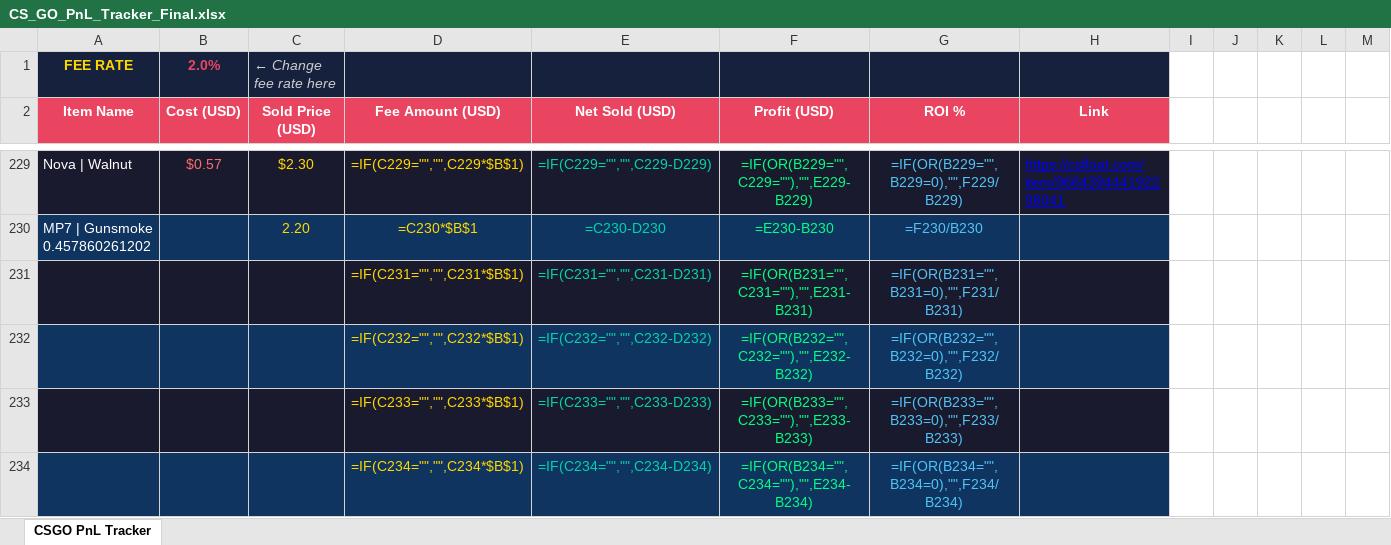
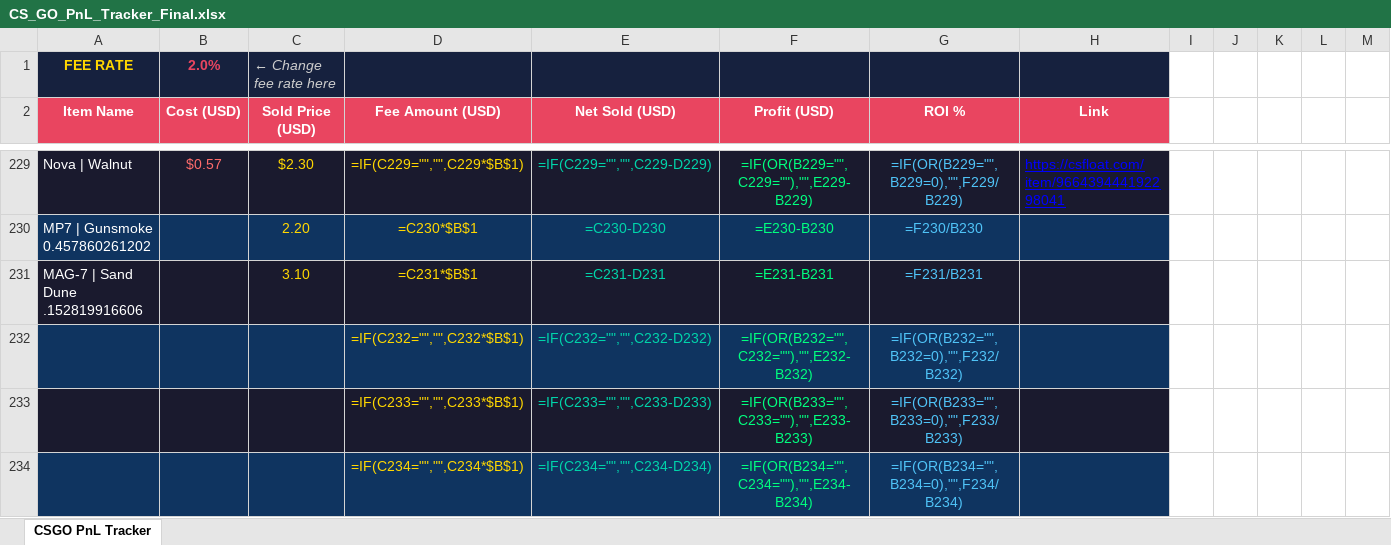
Before and after one commit to ChardXBT/auto-lister, an Excel workbook: CS_GO_PnL_Tracker_Final.xlsx, sheet CSGO PnL Tracker, drawn as a sheet; only a part is shown, gaps mark what is left out; values as stored, in another font and other column widths than the file's, no borders; formulas without a stored value are shown as written; removed rows and columns are numbered as before the commit, all else as after; rows hold the shown columns only; the diff names each change by its address in the sheet, - before the commit and + after, or states it on an @@ line.

Commit message:
auto: remove sold items

```diff
--- a/CS_GO_PnL_Tracker_Final.xlsx (sheet CSGO PnL Tracker)
+++ b/CS_GO_PnL_Tracker_Final.xlsx (sheet CSGO PnL Tracker)
-row 231:  |  |  | =IF(C231="","",C231*$B$1) | =IF(C231="","",C231-D231) | =IF(OR(B231="",C231=""),"",E231-B231) | =IF(OR(B231="",B231=0),"",F231/B231)
+row 231: MAG-7 | Sand Dune .152819916606 |  | 3.10 | =C231*$B$1 | =C231-D231 | =E231-B231 | =F231/B231
```
Also changed, not shown: 2 other files.
